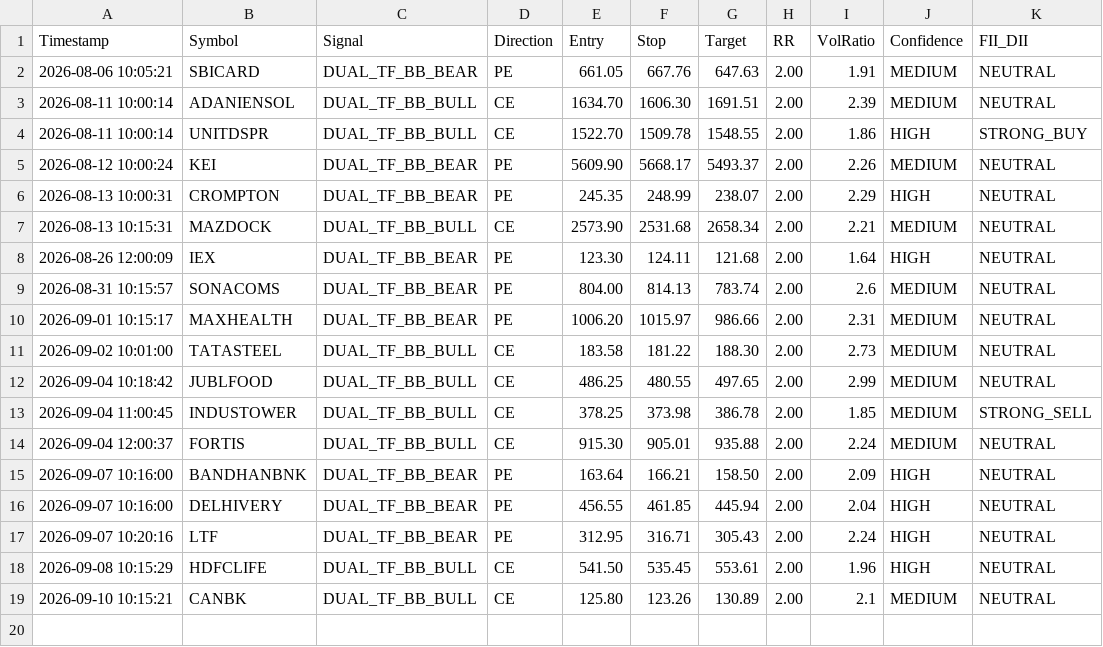
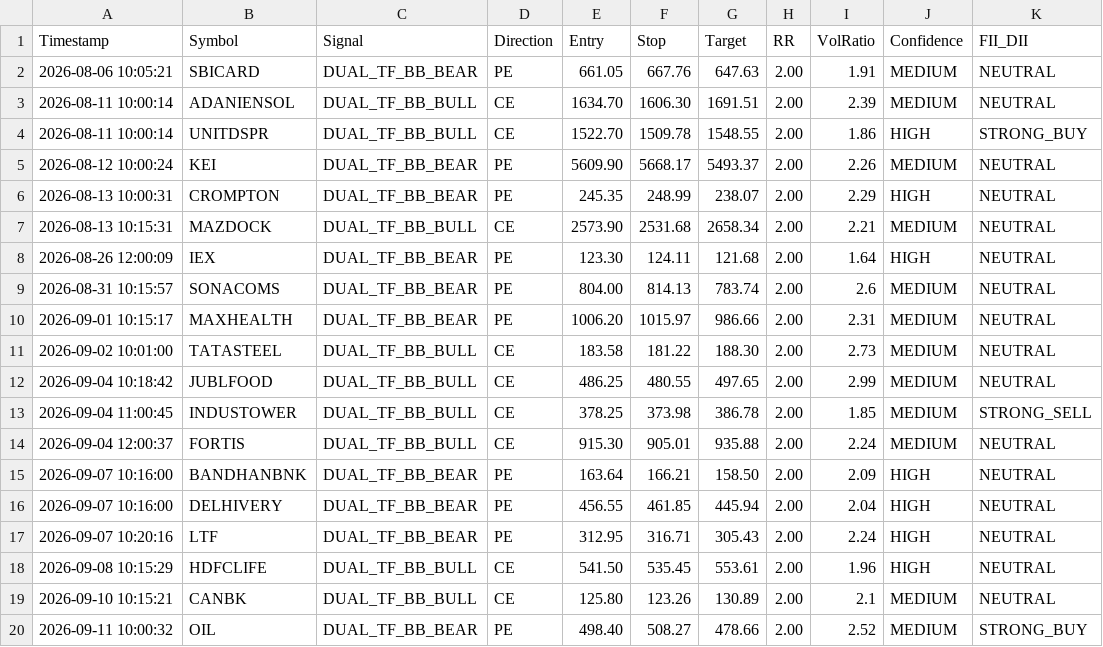
Before and after one commit to frzkhn155-ai/Final, a CSV file: dual_tf_bb_alerts.csv, drawn as a sheet; the diff names each change by its address in the sheet, - before the commit and + after, or states it on an @@ line.

```diff
--- a/dual_tf_bb_alerts.csv
+++ b/dual_tf_bb_alerts.csv
+row 20: 2026-09-11 10:00:32 | OIL | DUAL_TF_BB_BEAR | PE | 498.40 | 508.27 | 478.66 | 2.00 | 2.52 | MEDIUM | STRONG_BUY
```
Also changed, not shown: box_trading_alerts.csv, fii_bb_continuation_alerts.csv, 8 other files.
